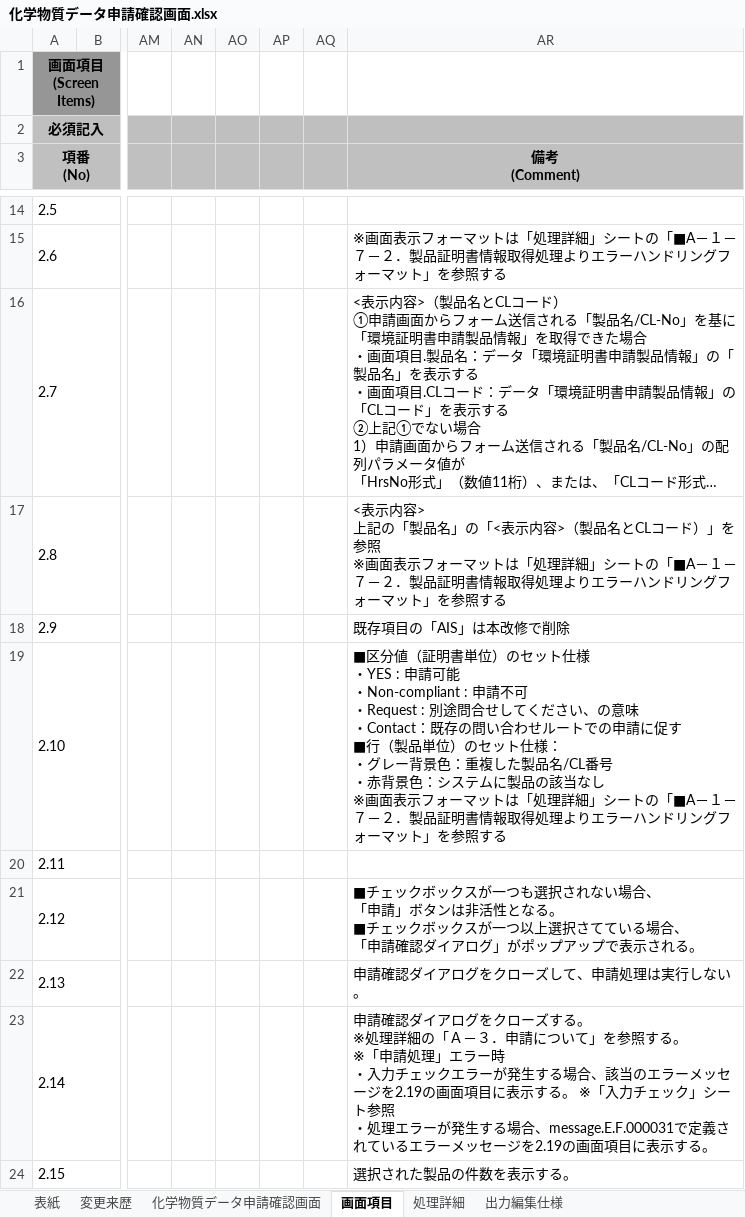
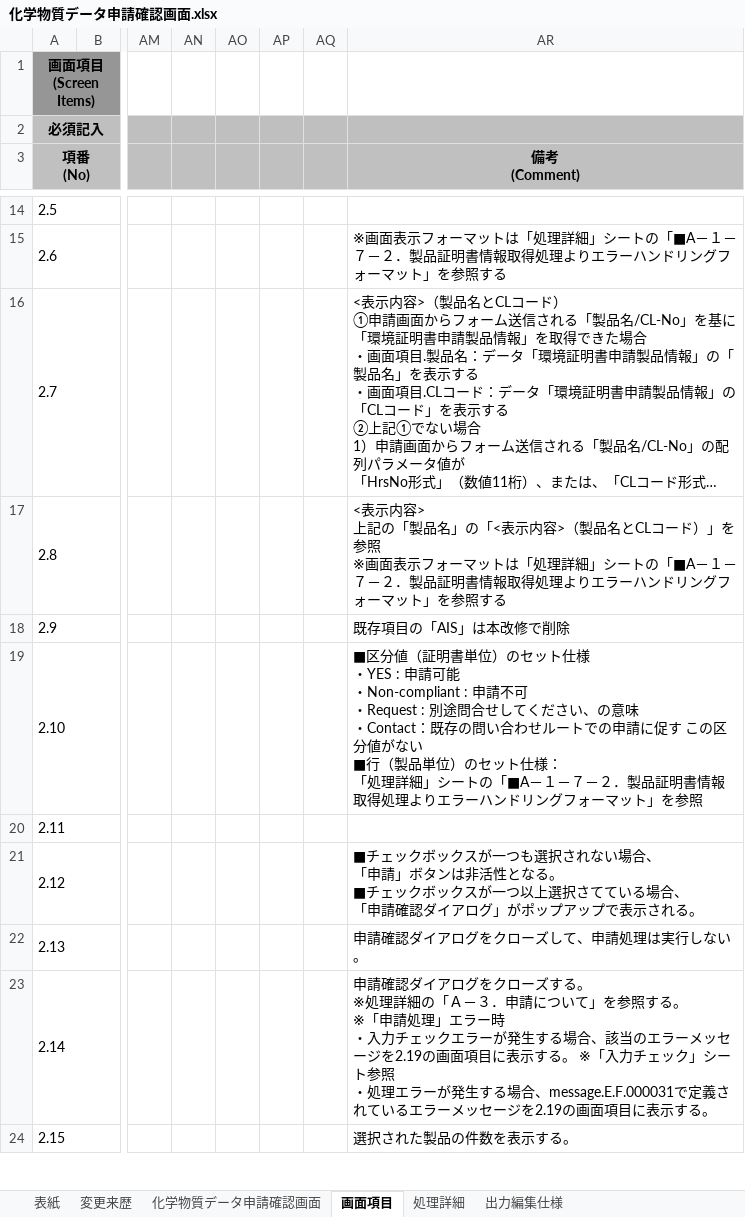
Before and after one commit to kitabayashi46/hrs_certificate, an Excel workbook: 20_設計書/化学物質データ申請確認画面.xlsx, sheet 画面項目, drawn as a sheet; only a part is shown, gaps mark what is left out; long unchanged cells end in …; values as stored, in another font and other column widths than the file's, no borders; conditional formats not drawn; ↵ is a line break in a cell; the diff names each change by its address in the sheet, - before the commit and + after, or states it on an @@ line.

```diff
--- a/20_設計書/化学物質データ申請確認画面.xlsx (sheet 画面項目)
+++ b/20_設計書/化学物質データ申請確認画面.xlsx (sheet 画面項目)
-AR19 (備考 (Comment)): …に促す ↵ ■行（製品単位）のセット仕様： ↵ ・グレー背景色：重複した製品名/CL番号 ↵ ・赤背景色：システムに製品の該当なし ↵ ※画面表示フォーマットは「処理詳細」シートの「■A－１－７－２．製品証明書情報取得処理よりエラーハンドリングフォーマット」を参照する
+AR19 (備考 (Comment)): …に促す この区分値がない ↵ ■行（製品単位）のセット仕様： ↵ 「処理詳細」シートの「■A－１－７－２．製品証明書情報取得処理よりエラーハンドリングフォーマット」を参照
```
Also changed, not shown: sheet 処理詳細, sheet ダウンロードCSVファイルについて, sheet 化学物質データ申請確認画面, charts or pictures, 10_要件/SERP100_帳票定義書_環境証明書申請内容.xlsx, 10_要件/SERP110_帳票定義書_環境証明書申請製品一覧.xlsx, 4 other files.
